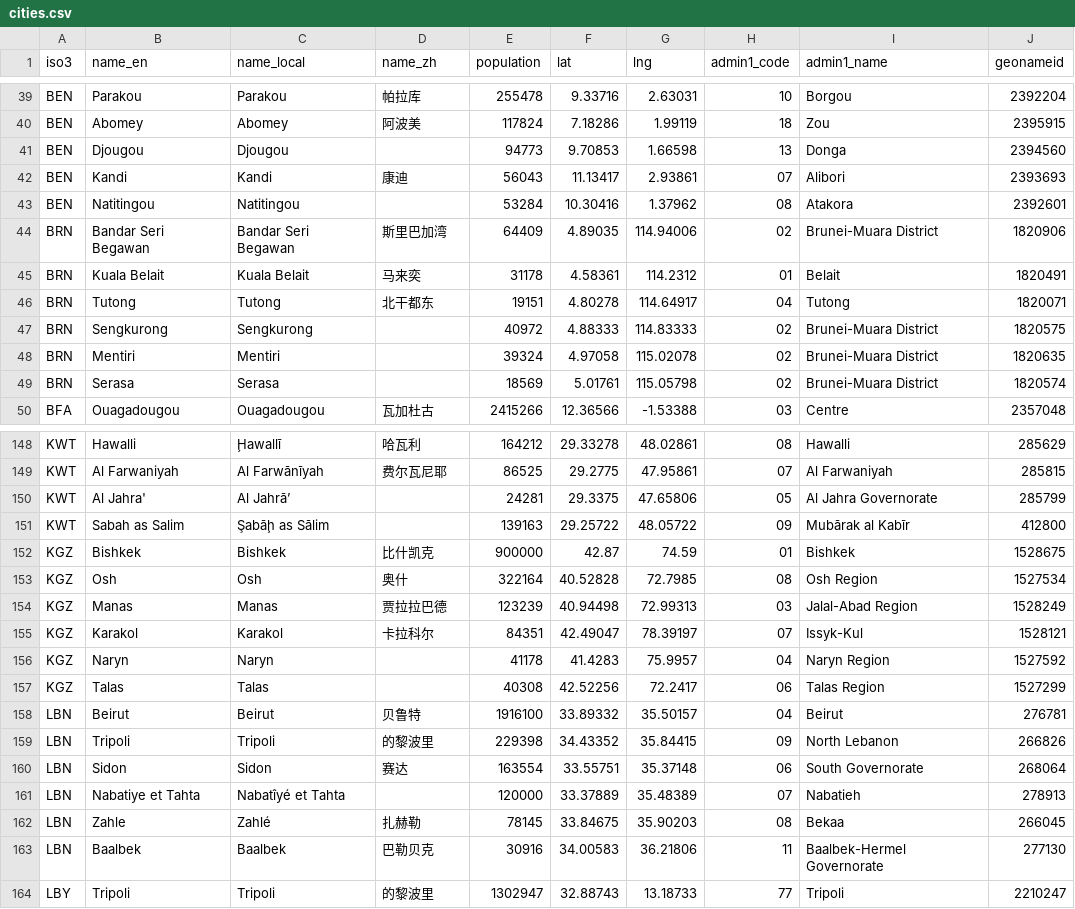
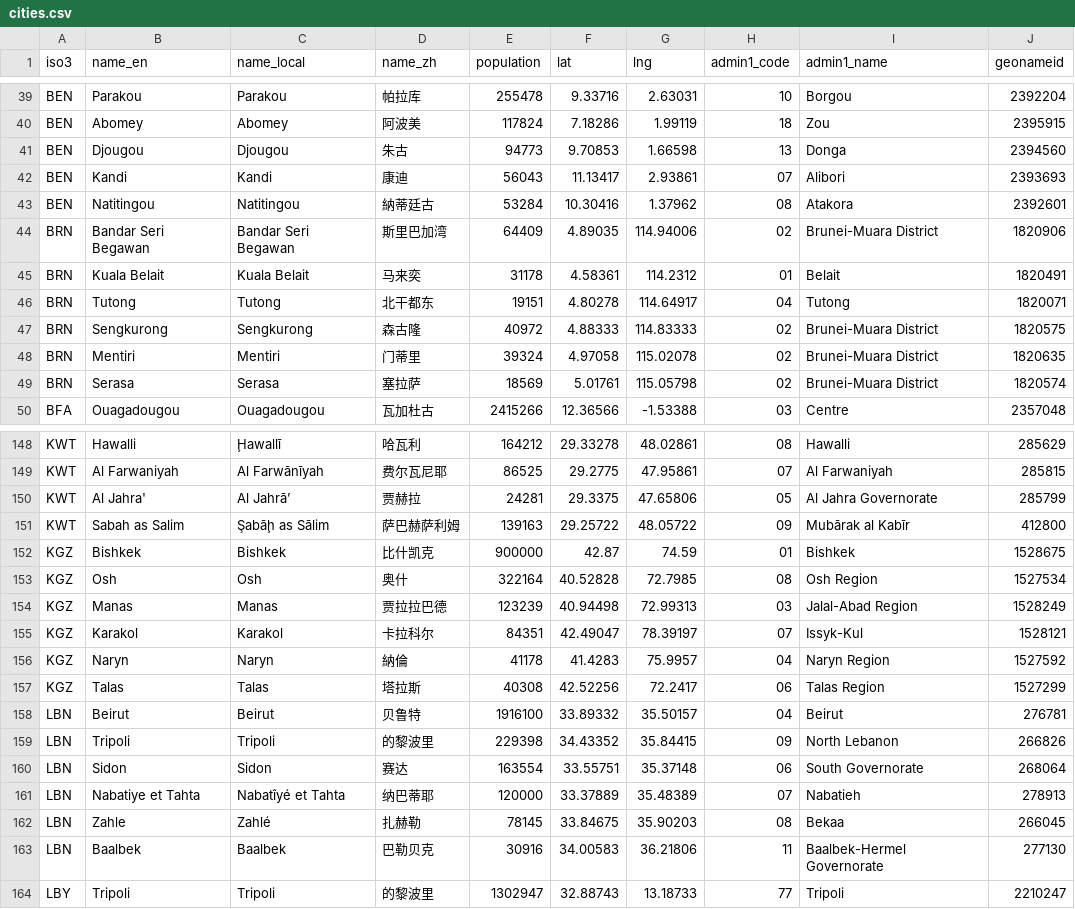
Before and after one commit to wangec-nju/global-muslim-markets, a CSV file: data/source/geo/cities.csv, drawn as a sheet; only a part is shown, gaps mark what is left out; the diff covers the shown part only.

```diff
--- a/data/source/geo/cities.csv
+++ b/data/source/geo/cities.csv
@@ -40,5 +40,5 @@ BEN,Parakou,Parakou,帕拉库,255478,9.33716,2.63031,10,Borgou,2392204
 BEN,Abomey,Abomey,阿波美,117824,7.18286,1.99119,18,Zou,2395915
-BEN,Djougou,Djougou,,94773,9.70853,1.66598,13,Donga,2394560
+BEN,Djougou,Djougou,朱古,94773,9.70853,1.66598,13,Donga,2394560
 BEN,Kandi,Kandi,康迪,56043,11.13417,2.93861,07,Alibori,2393693
-BEN,Natitingou,Natitingou,,53284,10.30416,1.37962,08,Atakora,2392601
+BEN,Natitingou,Natitingou,納蒂廷古,53284,10.30416,1.37962,08,Atakora,2392601
 BRN,Bandar Seri Begawan,Bandar Seri Begawan,斯里巴加湾,64409,4.89035,114.94006,02,Brunei-Muara District,1820906
@@ -46,5 +46,5 @@ BRN,Kuala Belait,Kuala Belait,马来奕,31178,4.58361,114.2312,01,Belait,1820491
 BRN,Tutong,Tutong,北干都东,19151,4.80278,114.64917,04,Tutong,1820071
-BRN,Sengkurong,Sengkurong,,40972,4.88333,114.83333,02,Brunei-Muara District,1820575
-BRN,Mentiri,Mentiri,,39324,4.97058,115.02078,02,Brunei-Muara District,1820635
-BRN,Serasa,Serasa,,18569,5.01761,115.05798,02,Brunei-Muara District,1820574
+BRN,Sengkurong,Sengkurong,森古隆,40972,4.88333,114.83333,02,Brunei-Muara District,1820575
+BRN,Mentiri,Mentiri,门蒂里,39324,4.97058,115.02078,02,Brunei-Muara District,1820635
+BRN,Serasa,Serasa,塞拉萨,18569,5.01761,115.05798,02,Brunei-Muara District,1820574
 BFA,Ouagadougou,Ouagadougou,瓦加杜古,2415266,12.36566,-1.53388,03,Centre,2357048
@@ -149,4 +149,4 @@ KWT,Hawalli,Ḩawallī,哈瓦利,164212,29.33278,48.02861,08,Hawalli,285629
 KWT,Al Farwaniyah,Al Farwānīyah,费尔瓦尼耶,86525,29.2775,47.95861,07,Al Farwaniyah,285815
-KWT,Al Jahra',Al Jahrā’,,24281,29.3375,47.65806,05,Al Jahra Governorate,285799
-KWT,Sabah as Salim,Şabāḩ as Sālim,,139163,29.25722,48.05722,09,Mubārak al Kabīr,412800
+KWT,Al Jahra',Al Jahrā’,贾赫拉,24281,29.3375,47.65806,05,Al Jahra Governorate,285799
+KWT,Sabah as Salim,Şabāḩ as Sālim,萨巴赫萨利姆,139163,29.25722,48.05722,09,Mubārak al Kabīr,412800
 KGZ,Bishkek,Bishkek,比什凯克,900000,42.87,74.59,01,Bishkek,1528675
@@ -155,4 +155,4 @@ KGZ,Manas,Manas,贾拉拉巴德,123239,40.94498,72.99313,03,Jalal-Abad Region,15
 KGZ,Karakol,Karakol,卡拉科尔,84351,42.49047,78.39197,07,Issyk-Kul,1528121
-KGZ,Naryn,Naryn,,41178,41.4283,75.9957,04,Naryn Region,1527592
-KGZ,Talas,Talas,,40308,42.52256,72.2417,06,Talas Region,1527299
+KGZ,Naryn,Naryn,納倫,41178,41.4283,75.9957,04,Naryn Region,1527592
+KGZ,Talas,Talas,塔拉斯,40308,42.52256,72.2417,06,Talas Region,1527299
 LBN,Beirut,Beirut,贝鲁特,1916100,33.89332,35.50157,04,Beirut,276781
@@ -160,3 +160,3 @@ LBN,Tripoli,Tripoli,的黎波里,229398,34.43352,35.84415,09,North Lebanon,26682
 LBN,Sidon,Sidon,赛达,163554,33.55751,35.37148,06,South Governorate,268064
-LBN,Nabatiye et Tahta,Nabatîyé et Tahta,,120000,33.37889,35.48389,07,Nabatieh,278913
+LBN,Nabatiye et Tahta,Nabatîyé et Tahta,纳巴蒂耶,120000,33.37889,35.48389,07,Nabatieh,278913
 LBN,Zahle,Zahlé,扎赫勒,78145,33.84675,35.90203,08,Bekaa,266045
```
Also changed, not shown: 38 edited cells elsewhere in this file, data/source/china-hubs.csv, data/source/geo/city-labels.csv, 16 other files.
